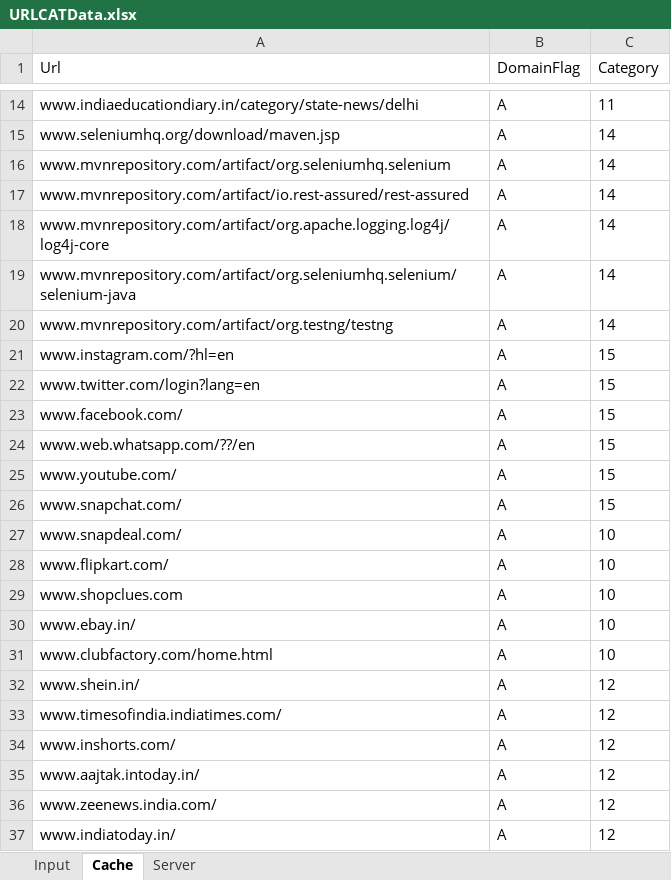
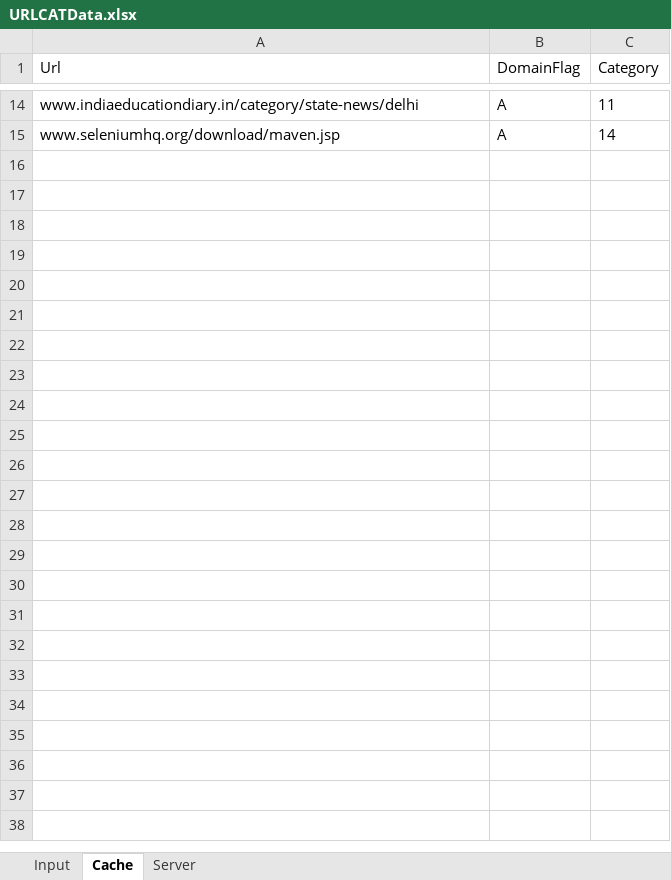
Before and after one commit to dashreeanil/Qu, an Excel workbook: Quick_Heal_POC/src/main/resources/data/URLCATData.xlsx, sheet Cache, drawn as a sheet; only a part is shown, gaps mark what is left out; values as stored, in another font and other column widths than the file's, no borders; the diff names each change by its address in the sheet, - before the commit and + after, or states it on an @@ line.

```diff
--- a/Quick_Heal_POC/src/main/resources/data/URLCATData.xlsx (sheet Cache)
+++ b/Quick_Heal_POC/src/main/resources/data/URLCATData.xlsx (sheet Cache)
-row 16: www.mvnrepository.com/artifact/org.seleniumhq.selenium | A | 14
-row 17: www.mvnrepository.com/artifact/io.rest-assured/rest-assured | A | 14
-row 18: www.mvnrepository.com/artifact/org.apache.logging.log4j/log4j-core | A | 14
-row 19: www.mvnrepository.com/artifact/org.seleniumhq.selenium/selenium-java | A | 14
-row 20: www.mvnrepository.com/artifact/org.testng/testng | A | 14
-row 21: www.instagram.com/?hl=en | A | 15
-row 22: www.twitter.com/login?lang=en | A | 15
-row 23: www.facebook.com/ | A | 15
-row 24: www.web.whatsapp.com/??/en | A | 15
-row 25: www.youtube.com/ | A | 15
-row 26: www.snapchat.com/ | A | 15
-row 27: www.snapdeal.com/ | A | 10
-row 28: www.flipkart.com/ | A | 10
-row 29: www.shopclues.com | A | 10
-row 30: www.ebay.in/ | A | 10
-row 31: www.clubfactory.com/home.html | A | 10
-row 32: www.shein.in/ | A | 12
-row 33: www.timesofindia.indiatimes.com/ | A | 12
-row 34: www.inshorts.com/ | A | 12
-row 35: www.aajtak.intoday.in/ | A | 12
-row 36: www.zeenews.india.com/ | A | 12
-row 37: www.indiatoday.in/ | A | 12
```
Also changed, not shown: 1 other file.
